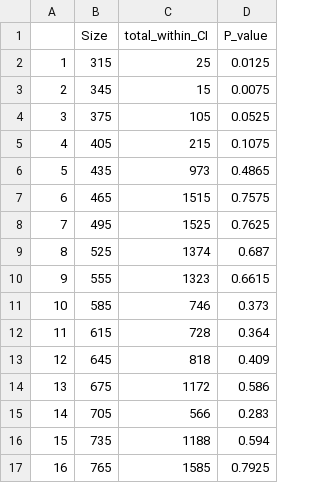
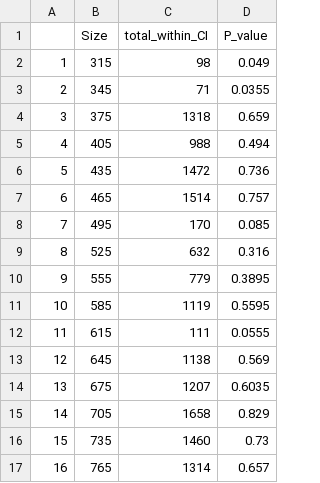
Before and after one commit to HaydenSchilling/Estuarine-Size-Selective-Predation, a CSV file: Output/MadoP_values_biomass.csv, drawn as a sheet; only a part is shown; the diff covers the shown part only; the diff names each change by its address in the sheet, - before the commit and + after, or states it on an @@ line.

```diff
--- a/Output/MadoP_values_biomass.csv
+++ b/Output/MadoP_values_biomass.csv
-C2 (total_within_CI): 25
+C2 (total_within_CI): 98
-D2 (P_value): 0.0125
+D2 (P_value): 0.049
-C3 (total_within_CI): 15
+C3 (total_within_CI): 71
-D3 (P_value): 0.0075
+D3 (P_value): 0.0355
-C4 (total_within_CI): 105
+C4 (total_within_CI): 1318
-D4 (P_value): 0.0525
+D4 (P_value): 0.659
-C5 (total_within_CI): 215
+C5 (total_within_CI): 988
-D5 (P_value): 0.1075
+D5 (P_value): 0.494
-C6 (total_within_CI): 973
+C6 (total_within_CI): 1472
-D6 (P_value): 0.4865
+D6 (P_value): 0.736
-C7 (total_within_CI): 1515
+C7 (total_within_CI): 1514
-D7 (P_value): 0.7575
+D7 (P_value): 0.757
-C8 (total_within_CI): 1525
+C8 (total_within_CI): 170
-D8 (P_value): 0.7625
+D8 (P_value): 0.085
-C9 (total_within_CI): 1374
+C9 (total_within_CI): 632
-D9 (P_value): 0.687
+D9 (P_value): 0.316
-C10 (total_within_CI): 1323
+C10 (total_within_CI): 779
-D10 (P_value): 0.6615
+D10 (P_value): 0.3895
-C11 (total_within_CI): 746
+C11 (total_within_CI): 1119
-D11 (P_value): 0.373
+D11 (P_value): 0.5595
-C12 (total_within_CI): 728
+C12 (total_within_CI): 111
-D12 (P_value): 0.364
+D12 (P_value): 0.0555
-C13 (total_within_CI): 818
+C13 (total_within_CI): 1138
-D13 (P_value): 0.409
+D13 (P_value): 0.569
-C14 (total_within_CI): 1172
+C14 (total_within_CI): 1207
-D14 (P_value): 0.586
+D14 (P_value): 0.6035
-C15 (total_within_CI): 566
+C15 (total_within_CI): 1658
-D15 (P_value): 0.283
+D15 (P_value): 0.829
-C16 (total_within_CI): 1188
+C16 (total_within_CI): 1460
-D16 (P_value): 0.594
+D16 (P_value): 0.73
-C17 (total_within_CI): 1585
+C17 (total_within_CI): 1314
-D17 (P_value): 0.7925
+D17 (P_value): 0.657
```
Also changed, not shown: 2 removed rows, 24 edited cells and row numbers in column A elsewhere in this file, Data/Species Prey size summary.csv, Output/MadoP_values_abundance.csv, 38 other files.
